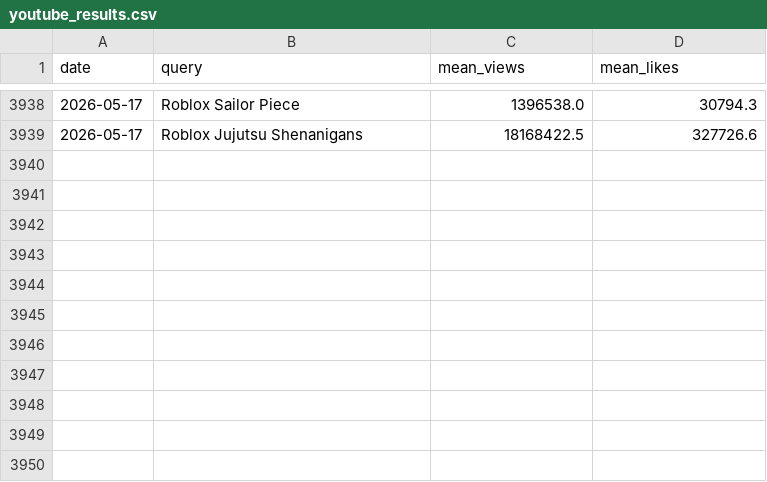
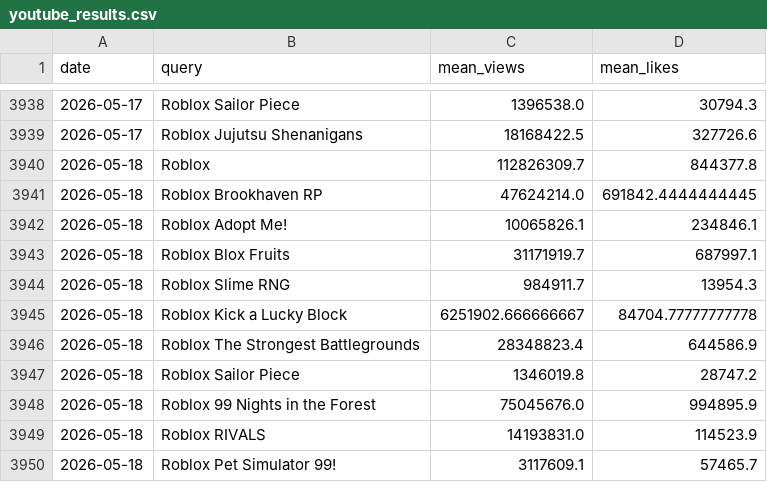
Before and after one commit to shiyu20000/Roblox-Game-Scraping, a CSV file: youtube_results.csv, drawn as a sheet; only a part is shown, gaps mark what is left out.

```diff
--- a/youtube_results.csv
+++ b/youtube_results.csv
@@ -3939 +3939,12 @@ date,query,mean_views,mean_likes
 2026-05-17,Roblox Jujutsu Shenanigans,18168422.5,327726.6
+2026-05-18,Roblox,112826309.7,844377.8
+2026-05-18,Roblox Brookhaven RP,47624214.0,691842.4444444445
+2026-05-18,Roblox Adopt Me!,10065826.1,234846.1
+2026-05-18,Roblox Blox Fruits,31171919.7,687997.1
+2026-05-18,Roblox Slime RNG,984911.7,13954.3
+2026-05-18,Roblox Kick a Lucky Block,6251902.666666667,84704.77777777778
+2026-05-18,Roblox The Strongest Battlegrounds,28348823.4,644586.9
+2026-05-18,Roblox Sailor Piece,1346019.8,28747.2
+2026-05-18,Roblox 99 Nights in the Forest,75045676.0,994895.9
+2026-05-18,Roblox RIVALS,14193831.0,114523.9
+2026-05-18,Roblox Pet Simulator 99!,3117609.1,57465.7
```
